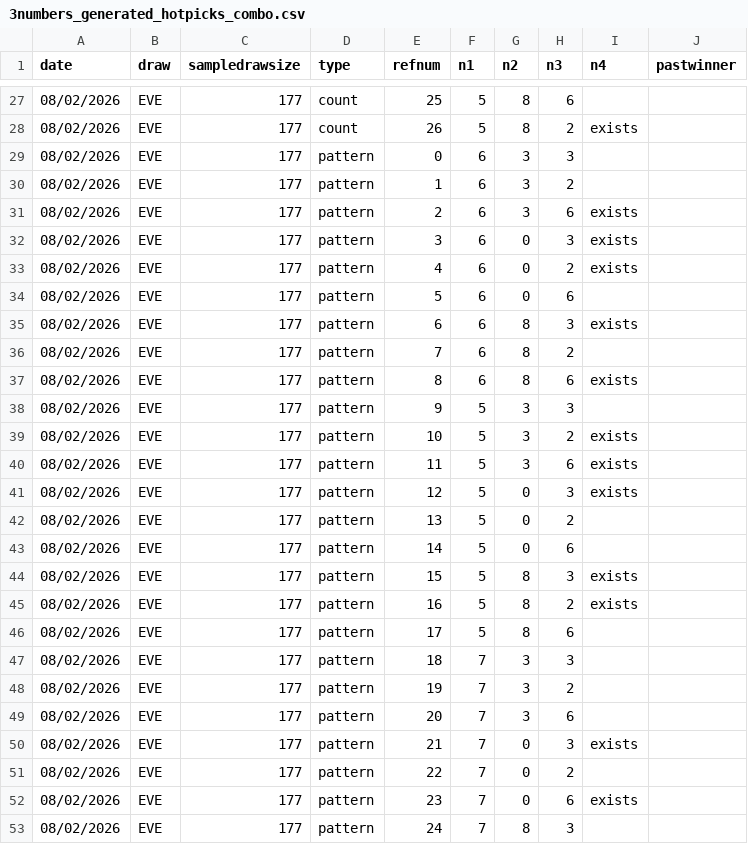
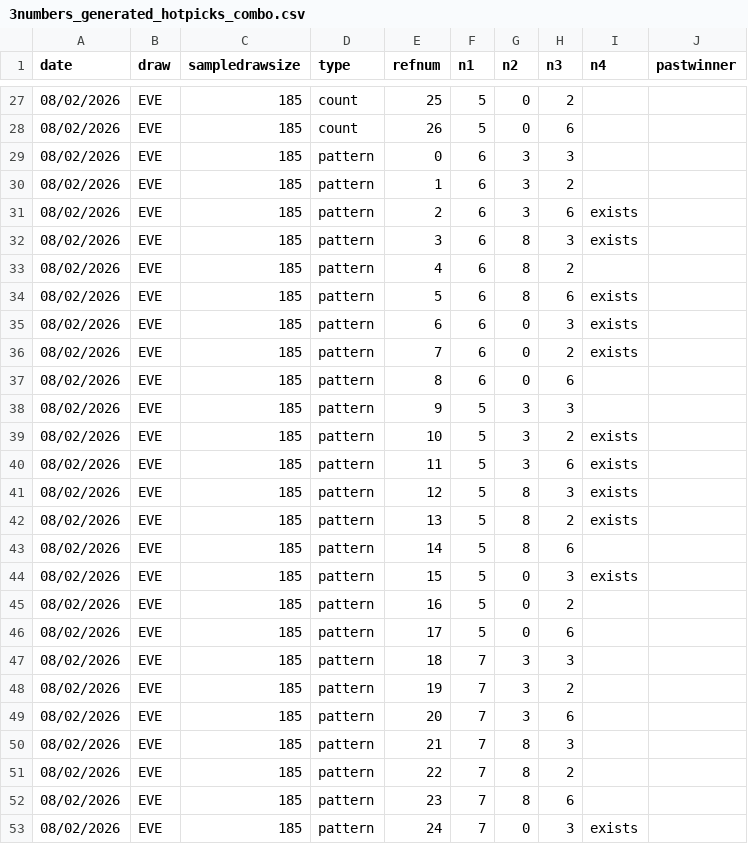
Before and after one commit to gurk02/numbers, a CSV file: data/3numbers_generated_hotpicks_combo.csv, drawn as a sheet; only a part is shown, gaps mark what is left out; the diff covers the shown part only.

```diff
--- a/data/3numbers_generated_hotpicks_combo.csv
+++ b/data/3numbers_generated_hotpicks_combo.csv
@@ -27,27 +27,27 @@ date,draw,sampledrawsize,type,refnum,n1,n2,n3,n4,pastwinner
-08/02/2026,EVE,177,count,25,5,8,6,
-08/02/2026,EVE,177,count,26,5,8,2,exists
-08/02/2026,EVE,177,pattern,0,6,3,3,
-08/02/2026,EVE,177,pattern,1,6,3,2,
-08/02/2026,EVE,177,pattern,2,6,3,6,exists
-08/02/2026,EVE,177,pattern,3,6,0,3,exists
-08/02/2026,EVE,177,pattern,4,6,0,2,exists
-08/02/2026,EVE,177,pattern,5,6,0,6,
-08/02/2026,EVE,177,pattern,6,6,8,3,exists
-08/02/2026,EVE,177,pattern,7,6,8,2,
-08/02/2026,EVE,177,pattern,8,6,8,6,exists
-08/02/2026,EVE,177,pattern,9,5,3,3,
-08/02/2026,EVE,177,pattern,10,5,3,2,exists
-08/02/2026,EVE,177,pattern,11,5,3,6,exists
-08/02/2026,EVE,177,pattern,12,5,0,3,exists
-08/02/2026,EVE,177,pattern,13,5,0,2,
-08/02/2026,EVE,177,pattern,14,5,0,6,
-08/02/2026,EVE,177,pattern,15,5,8,3,exists
-08/02/2026,EVE,177,pattern,16,5,8,2,exists
-08/02/2026,EVE,177,pattern,17,5,8,6,
-08/02/2026,EVE,177,pattern,18,7,3,3,
-08/02/2026,EVE,177,pattern,19,7,3,2,
-08/02/2026,EVE,177,pattern,20,7,3,6,
-08/02/2026,EVE,177,pattern,21,7,0,3,exists
-08/02/2026,EVE,177,pattern,22,7,0,2,
-08/02/2026,EVE,177,pattern,23,7,0,6,exists
-08/02/2026,EVE,177,pattern,24,7,8,3,
+08/02/2026,EVE,185,count,25,5,0,2,
+08/02/2026,EVE,185,count,26,5,0,6,
+08/02/2026,EVE,185,pattern,0,6,3,3,
+08/02/2026,EVE,185,pattern,1,6,3,2,
+08/02/2026,EVE,185,pattern,2,6,3,6,exists
+08/02/2026,EVE,185,pattern,3,6,8,3,exists
+08/02/2026,EVE,185,pattern,4,6,8,2,
+08/02/2026,EVE,185,pattern,5,6,8,6,exists
+08/02/2026,EVE,185,pattern,6,6,0,3,exists
+08/02/2026,EVE,185,pattern,7,6,0,2,exists
+08/02/2026,EVE,185,pattern,8,6,0,6,
+08/02/2026,EVE,185,pattern,9,5,3,3,
+08/02/2026,EVE,185,pattern,10,5,3,2,exists
+08/02/2026,EVE,185,pattern,11,5,3,6,exists
+08/02/2026,EVE,185,pattern,12,5,8,3,exists
+08/02/2026,EVE,185,pattern,13,5,8,2,exists
+08/02/2026,EVE,185,pattern,14,5,8,6,
+08/02/2026,EVE,185,pattern,15,5,0,3,exists
+08/02/2026,EVE,185,pattern,16,5,0,2,
+08/02/2026,EVE,185,pattern,17,5,0,6,
+08/02/2026,EVE,185,pattern,18,7,3,3,
+08/02/2026,EVE,185,pattern,19,7,3,2,
+08/02/2026,EVE,185,pattern,20,7,3,6,
+08/02/2026,EVE,185,pattern,21,7,8,3,
+08/02/2026,EVE,185,pattern,22,7,8,2,
+08/02/2026,EVE,185,pattern,23,7,8,6,
+08/02/2026,EVE,185,pattern,24,7,0,3,exists
```
Also changed, not shown: 72 edited cells elsewhere in this file, data/3numbers_hotpicks.csv, 2 other files.
